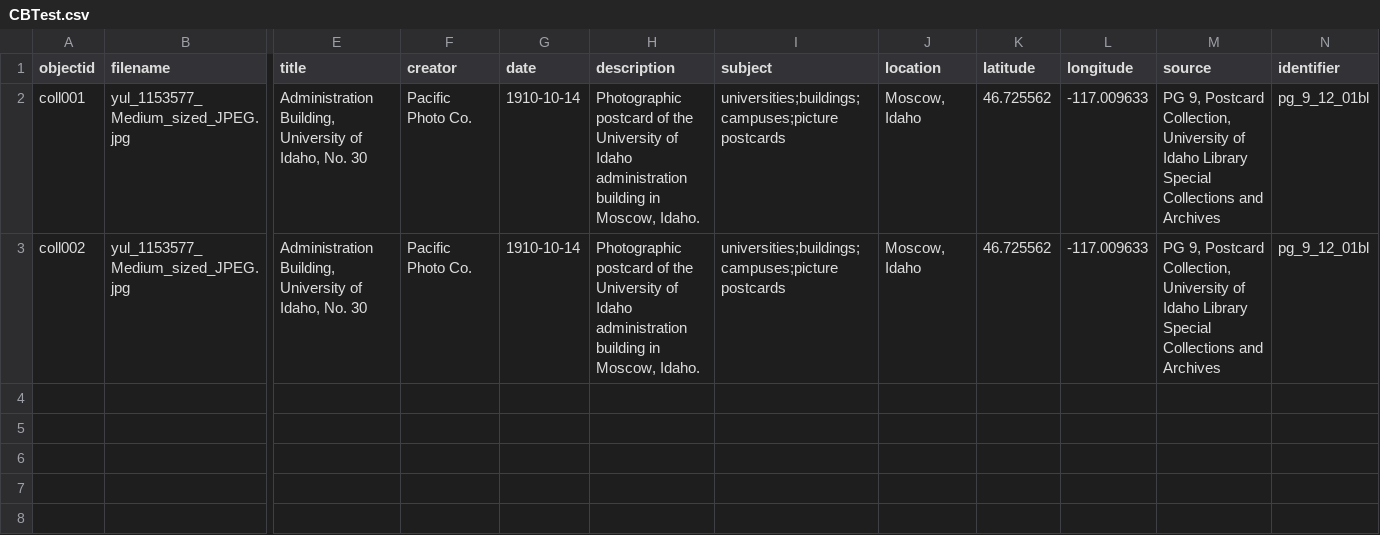
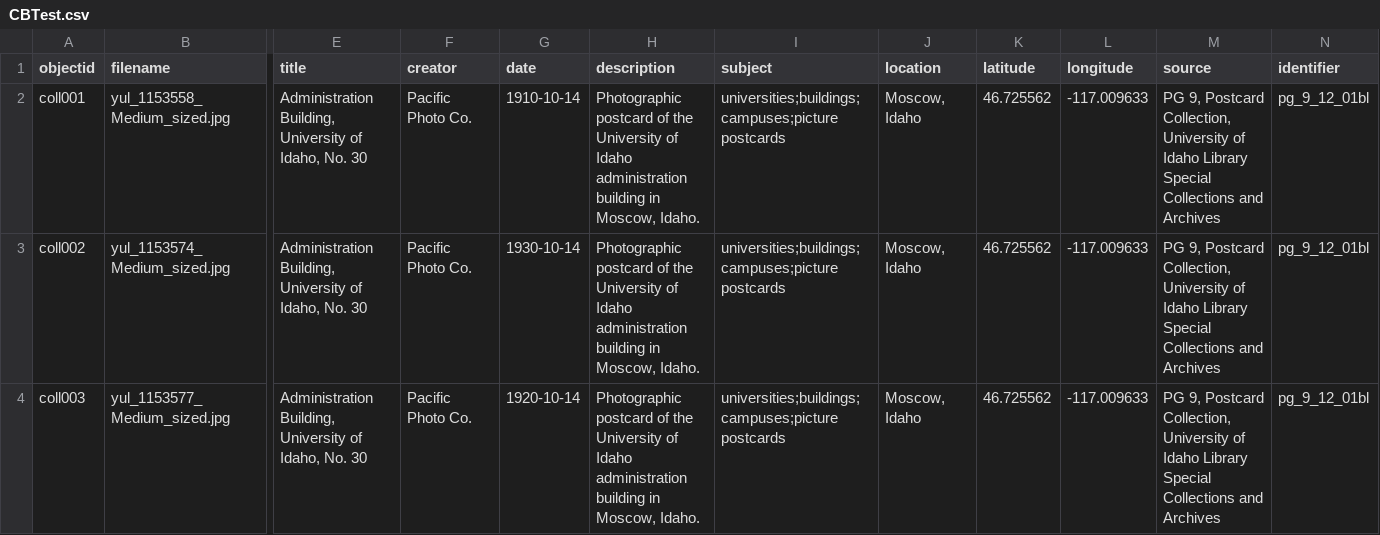
Before and after one commit to sophiebisson2023/CBTest, a CSV file: _data/CBTest.csv, drawn as a sheet; only a part is shown, gaps mark what is left out; rows hold the shown columns only; the diff names each change by its address in the sheet, - before the commit and + after, or states it on an @@ line.

Commit message:
Trying to add pictures

```diff
--- a/_data/CBTest.csv
+++ b/_data/CBTest.csv
-B2 (filename): yul_1153577_Medium_sized_JPEG.jpg
+B2 (filename): yul_1153558_Medium_sized.jpg
-B3 (filename): yul_1153577_Medium_sized_JPEG.jpg
+B3 (filename): yul_1153574_Medium_sized.jpg
-G3 (date): 1910-10-14
+G3 (date): 1930-10-14
+row 4: coll003 | yul_1153577_Medium_sized.jpg | Administration Building, University of Idaho, No. 30 | Pacific Photo Co. | 1920-10-14 | Photographic postcard of the University of Idaho administration building in Moscow, Idaho. | universities;buildings;campuses;picture postcards | Moscow, Idaho | 46.725562 | -117.009633 | PG 9, Postcard Collection, University of Idaho Library Special Collections and Archives | pg_9_12_01bl
```
Also changed, not shown: 3 other files.
